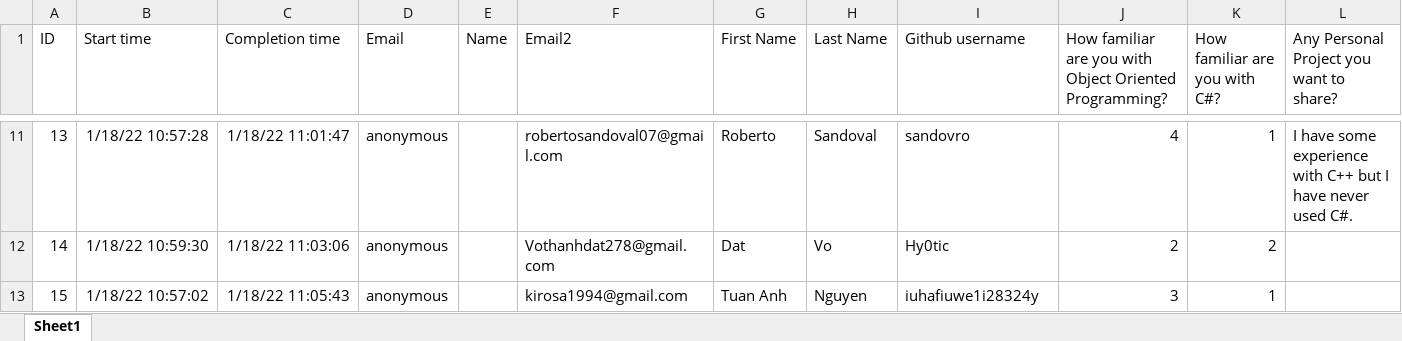
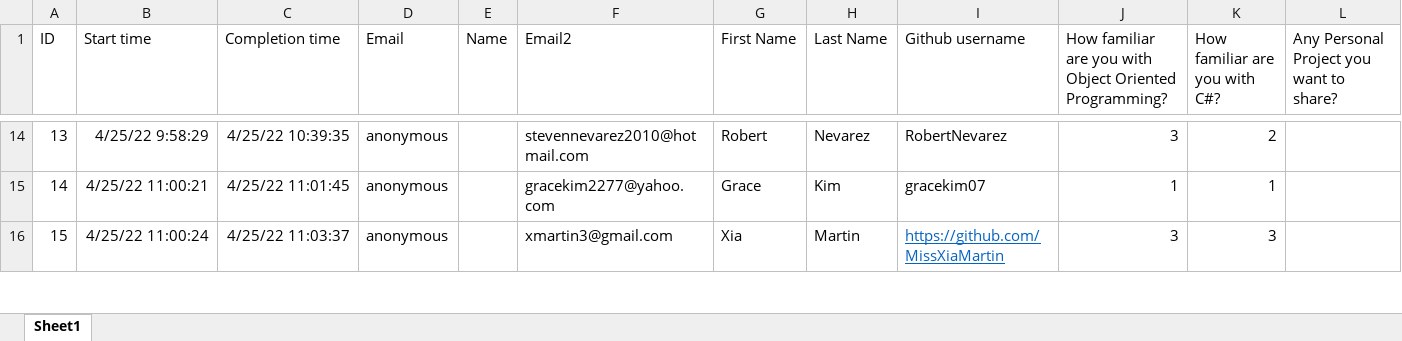
Before and after one commit to Scifiler-sys/Selenium, an Excel workbook: AutoOrg/Data/Welcome Survey!.xlsx, sheet Sheet1, drawn as a sheet; only a part is shown, gaps mark what is left out; values as stored, in another font and other column widths than the file's, no borders; table styles not drawn; addresses are those after the commit; the diff covers the shown part only; the diff names each change by its address in the sheet, - before the commit and + after, or states it on an @@ line.

```diff
--- a/AutoOrg/Data/Welcome Survey!.xlsx (sheet Sheet1)
+++ b/AutoOrg/Data/Welcome Survey!.xlsx (sheet Sheet1)
-B14 (Start time): 1/18/22 10:57:28
+B14 (Start time): 4/25/22 9:58:29
-C14 (Completion time): 1/18/22 11:01:47
+C14 (Completion time): 4/25/22 10:39:35
-F14 (Email2): robertosandoval07@gmail.com
+F14 (Email2): stevennevarez2010@hotmail.com
-G14 (First Name): Roberto
+G14 (First Name): Robert
-H14 (Last Name): Sandoval
+H14 (Last Name): Nevarez
-I14 (Github username): sandovro
+I14 (Github username): RobertNevarez
-J14: 4
+J14: 3
-K14 (How familiar are you with C#?): 1
+K14 (How familiar are you with C#?): 2
-L14: I have some experience with C++ but I have never used C#.
+L14: (empty)
-B15 (Start time): 1/18/22 10:59:30
+B15 (Start time): 4/25/22 11:00:21
-C15 (Completion time): 1/18/22 11:03:06
+C15 (Completion time): 4/25/22 11:01:45
-F15 (Email2): Vothanhdat278@gmail.com
+F15 (Email2): gracekim2277@yahoo.com
-G15 (First Name): Dat
+G15 (First Name): Grace
-H15 (Last Name): Vo
+H15 (Last Name): Kim
-I15 (Github username): Hy0tic
+I15 (Github username): gracekim07
-J15: 2
+J15: 1
-K15 (How familiar are you with C#?): 2
+K15 (How familiar are you with C#?): 1
-B16 (Start time): 1/18/22 10:57:02
+B16 (Start time): 4/25/22 11:00:24
-C16 (Completion time): 1/18/22 11:05:43
+C16 (Completion time): 4/25/22 11:03:37
-F16 (Email2): kirosa1994@gmail.com
+F16 (Email2): xmartin3@gmail.com
-G16 (First Name): Tuan Anh
+G16 (First Name): Xia
-H16 (Last Name): Nguyen
+H16 (Last Name): Martin
-I16 (Github username): iuhafiuwe1i28324y
+I16 (Github username): https://github.com/MissXiaMartin
@@ I16 underline: off → on, text colour: black → #0563C1 @@
-K16 (How familiar are you with C#?): 1
+K16 (How familiar are you with C#?): 3
```
Also changed, not shown: 3 added rows, 5 removed rows, 96 edited cells and cell formats elsewhere in this sheet, 11 other files.
